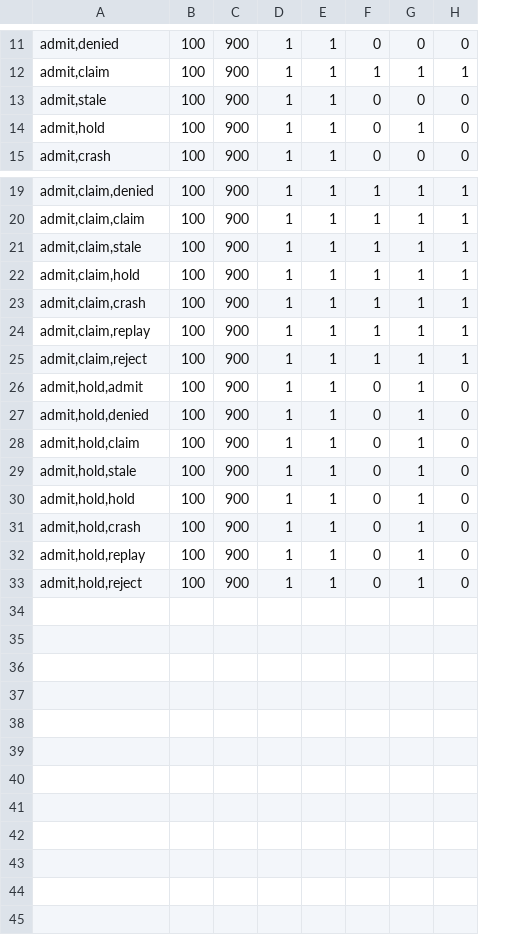
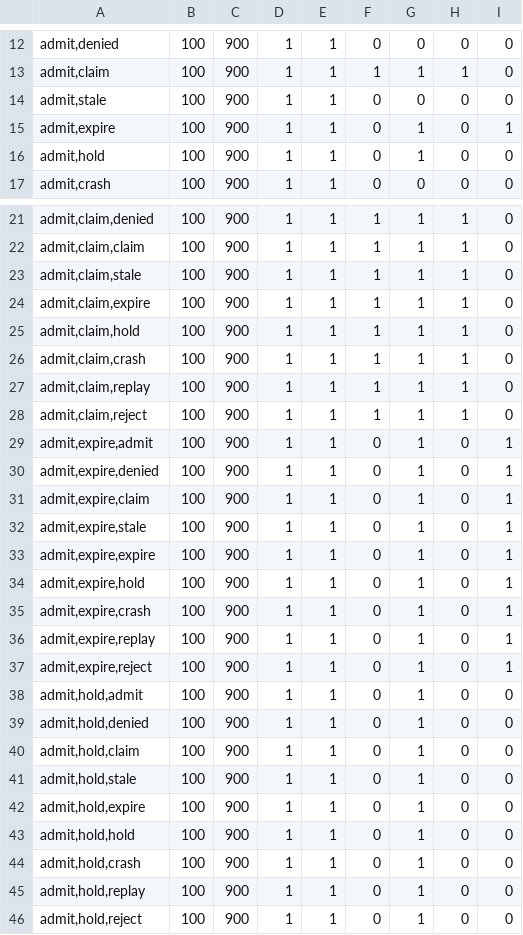
Before and after one commit to larsbx/hawala-core, a TSV file: formal/traces/lifecycle.tsv, drawn as a sheet; only a part is shown, gaps mark what is left out; the diff covers the shown part only; the diff names each change by its address in the sheet, - before the commit and + after, or states it on an @@ line.

Commit message:
feat(formal): prove permanent expiry and replay its durable fence

```diff
--- a/formal/traces/lifecycle.tsv
+++ b/formal/traces/lifecycle.tsv
+column I, rows 12-14: all 0; rows 16-17: 0 | 0; rows 21-23: all 0; rows 25-28: all 0; rows 38-41: all 0; rows 43-46: all 0
+row 15: admit,expire | 100 | 900 | 1 | 1 | 0 | 1 | 0 | 1
+row 24: admit,claim,expire | 100 | 900 | 1 | 1 | 1 | 1 | 1 | 0
+row 29: admit,expire,admit | 100 | 900 | 1 | 1 | 0 | 1 | 0 | 1
+row 30: admit,expire,denied | 100 | 900 | 1 | 1 | 0 | 1 | 0 | 1
+row 31: admit,expire,claim | 100 | 900 | 1 | 1 | 0 | 1 | 0 | 1
+row 32: admit,expire,stale | 100 | 900 | 1 | 1 | 0 | 1 | 0 | 1
+row 33: admit,expire,expire | 100 | 900 | 1 | 1 | 0 | 1 | 0 | 1
+row 34: admit,expire,hold | 100 | 900 | 1 | 1 | 0 | 1 | 0 | 1
+row 35: admit,expire,crash | 100 | 900 | 1 | 1 | 0 | 1 | 0 | 1
+row 36: admit,expire,replay | 100 | 900 | 1 | 1 | 0 | 1 | 0 | 1
+row 37: admit,expire,reject | 100 | 900 | 1 | 1 | 0 | 1 | 0 | 1
+row 42: admit,hold,expire | 100 | 900 | 1 | 1 | 0 | 1 | 0 | 0
```
Also changed, not shown: 1 added row and 1 edited cell elsewhere in this file, 8 other files.
